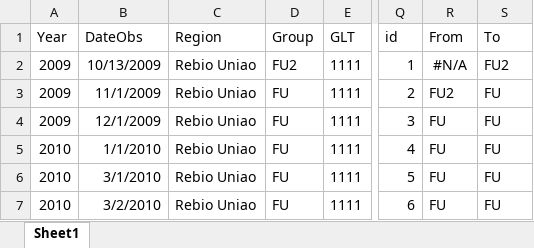
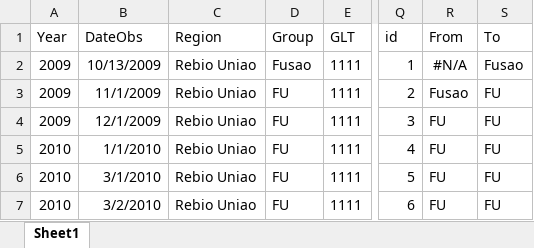
Before and after one commit to auponchon/GoldenLionTamarins, an Excel workbook: data/NewlyCreatedData/Successful_dispersal.xlsx, sheet Sheet1, drawn as a sheet; only a part is shown, gaps mark what is left out; values as stored, in another font and other column widths than the file's, no borders; the diff names each change by its address in the sheet, - before the commit and + after, or states it on an @@ line.

```diff
--- a/data/NewlyCreatedData/Successful_dispersal.xlsx (sheet Sheet1)
+++ b/data/NewlyCreatedData/Successful_dispersal.xlsx (sheet Sheet1)
-D2 (Group): FU2
+D2 (Group): Fusao
-S2 (To): FU2
+S2 (To): Fusao
-R3 (From): FU2
+R3 (From): Fusao
```
Also changed, not shown: data/RawData/ProcessamentoMLD.xlsx, 17 other files.
